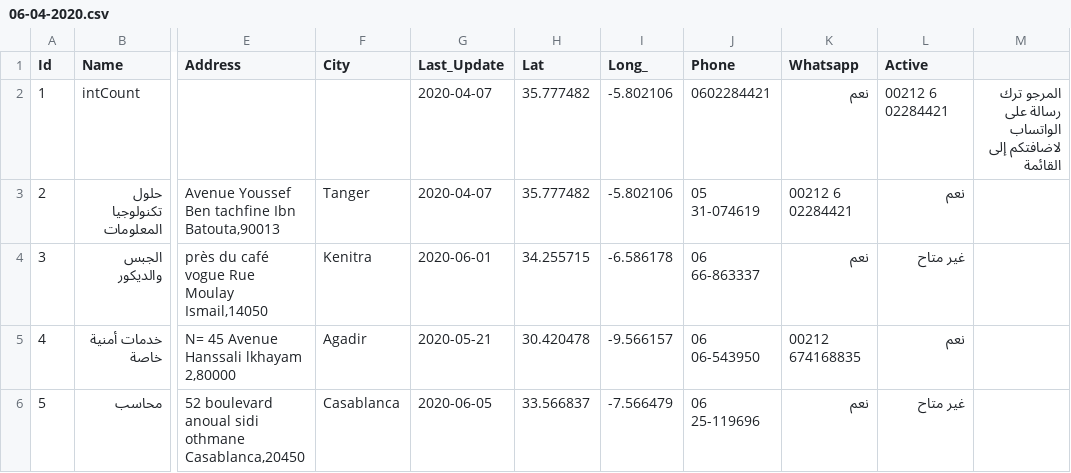
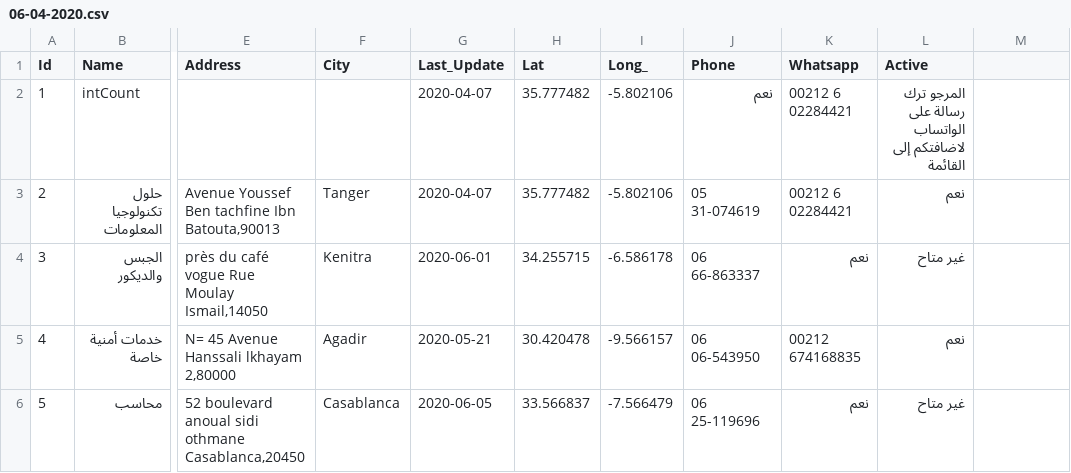
Before and after one commit to intCount/ae, a CSV file: 06-04-2020.csv, drawn as a sheet; only a part is shown, gaps mark what is left out; the diff names each change by its address in the sheet, - before the commit and + after, or states it on an @@ line.

Commit message:
Added some data

```diff
--- a/06-04-2020.csv
+++ b/06-04-2020.csv
-J2 (Phone): 0602284421
+J2 (Phone): نعم
-K2 (Whatsapp): نعم
+K2 (Whatsapp): 00212 6 02284421
-L2 (Active): 00212 6 02284421
+L2 (Active): المرجو ترك رسالة على الواتساب لاضافتكم إلى القائمة
-M2: المرجو ترك رسالة على الواتساب لاضافتكم إلى القائمة
+M2: (empty)
```
